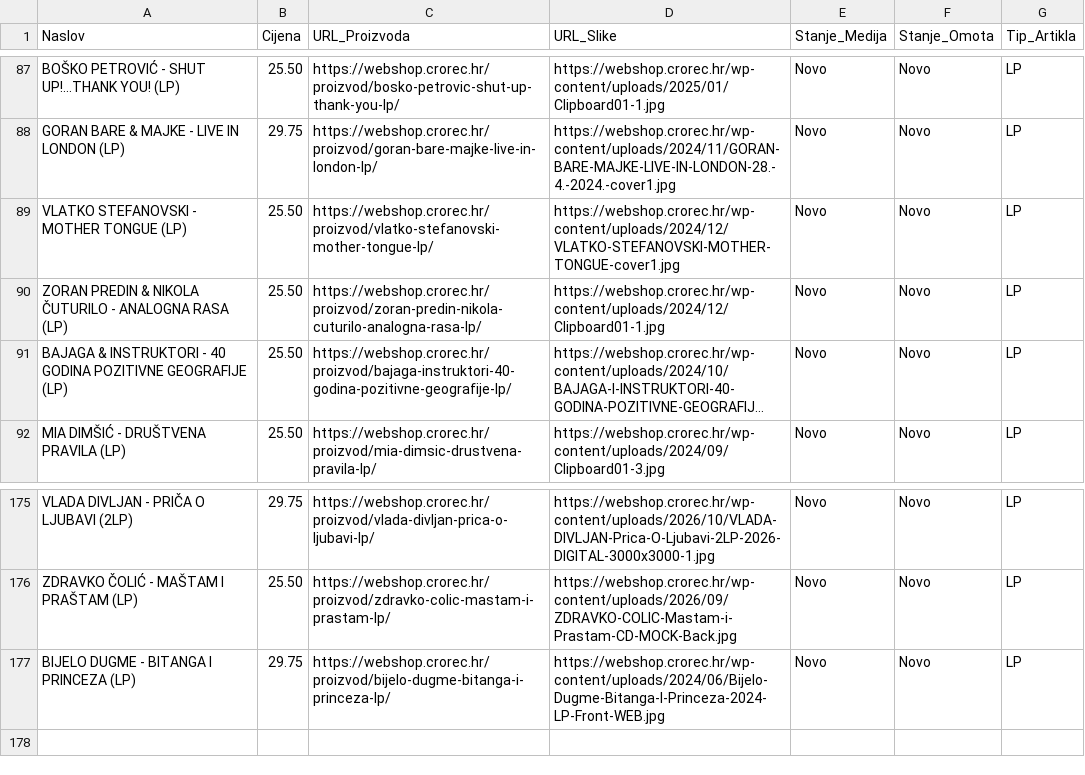
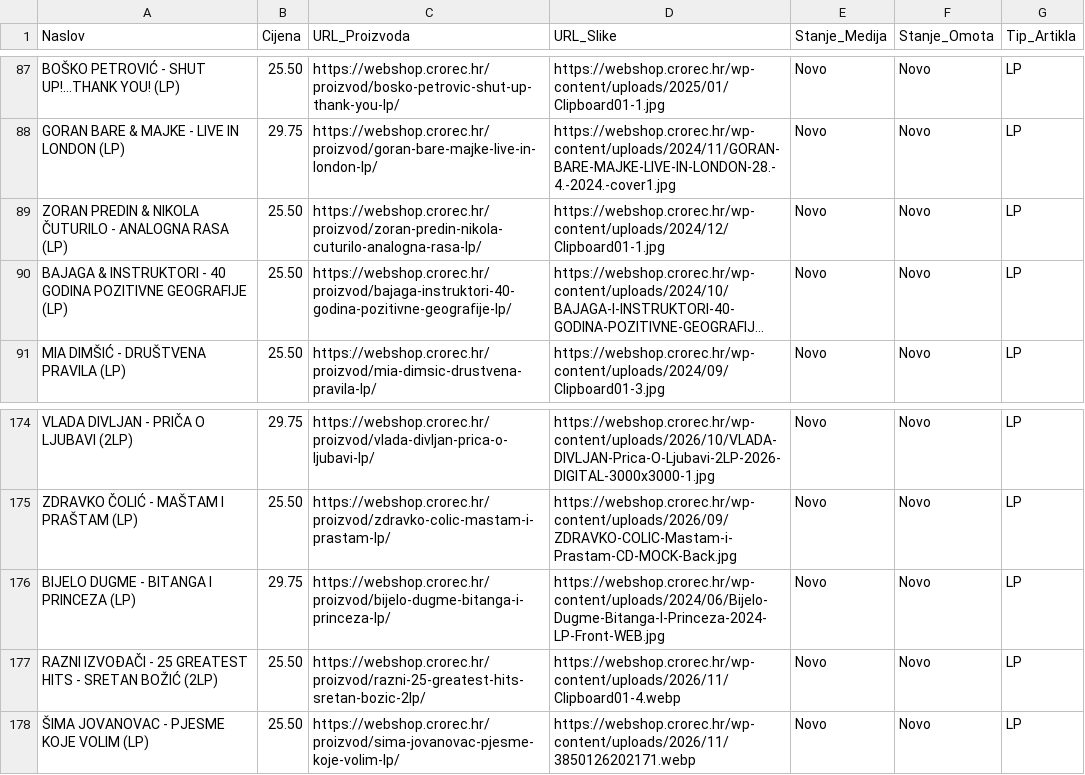
Before and after one commit to Z0M81Eb/baza-ploca, a CSV file: crorec_ploce.csv, drawn as a sheet; only a part is shown, gaps mark what is left out; long unchanged cells end in …; removed rows and columns are numbered as before the commit, all else as after; the diff names each change by its address in the sheet, - before the commit and + after, or states it on an @@ line.

```diff
--- a/crorec_ploce.csv
+++ b/crorec_ploce.csv
-row 89: VLATKO STEFANOVSKI - MOTHER TONGUE (LP) | 25.50 | https://webshop.crorec.hr/proizvod/vlatko-stefanovski-mother-tongue-lp/ | https://webshop.crorec.hr/wp-content/uploads/2024/12/VLATKO-STEFANOVSKI-MOTHER-TONGUE-cover1.jpg | Novo | Novo | LP
+row 177: RAZNI IZVOĐAČI - 25 GREATEST HITS - SRETAN BOŽIĆ (2LP) | 25.50 | https://webshop.crorec.hr/proizvod/razni-25-greatest-hits-sretan-bozic-2lp/ | https://webshop.crorec.hr/wp-content/uploads/2026/11/Clipboard01-4.webp | Novo | Novo | LP
+row 178: ŠIMA JOVANOVAC - PJESME KOJE VOLIM (LP) | 25.50 | https://webshop.crorec.hr/proizvod/sima-jovanovac-pjesme-koje-volim-lp/ | https://webshop.crorec.hr/wp-content/uploads/2026/11/3850126202171.webp | Novo | Novo | LP
```
Also changed, not shown: backstage_ploce.csv, maldoror_ploce.csv, 24 other files.
